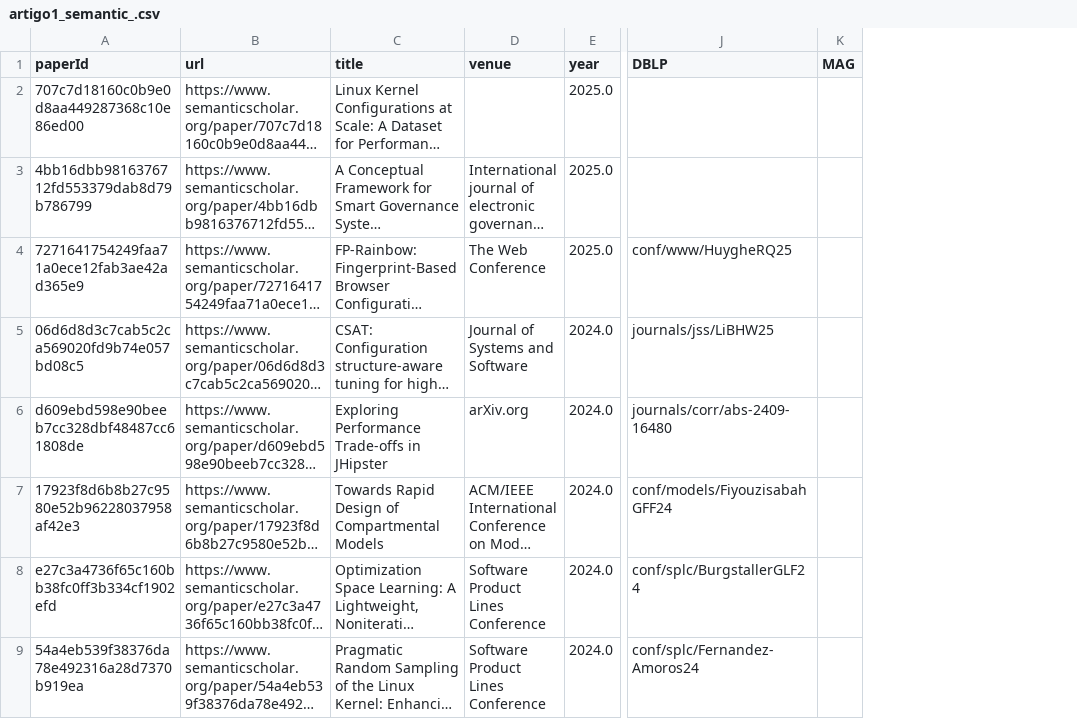
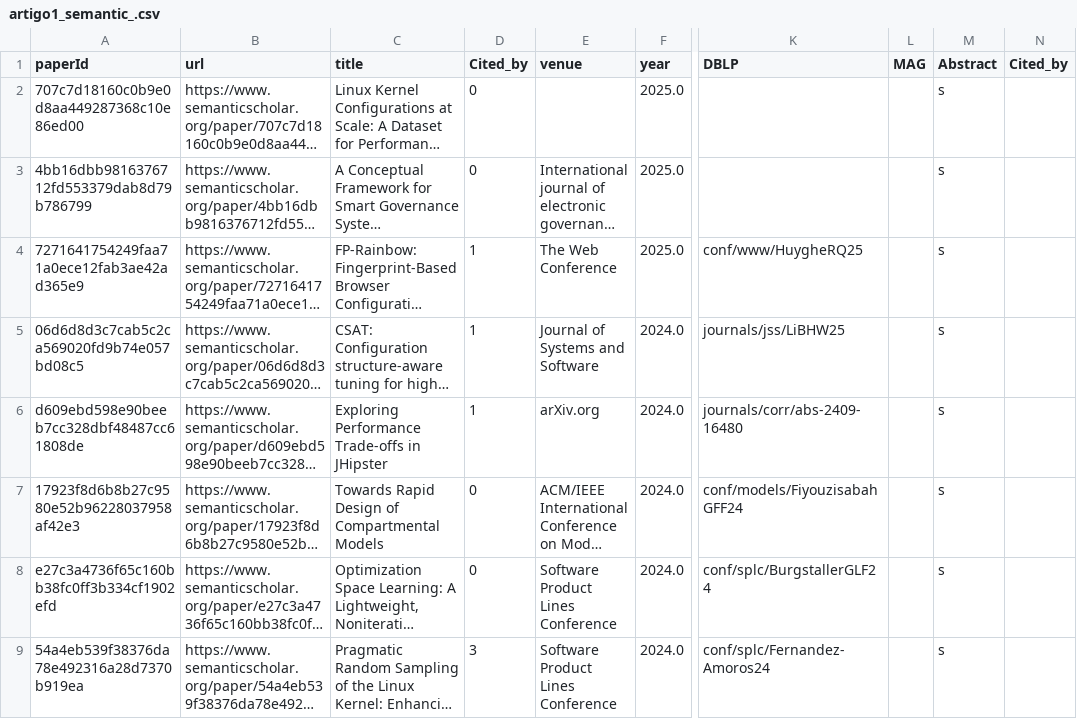
Before and after one commit to aisepucrio/forward-snowballing, a CSV file: inicial_analisys/artigo1_semantic_.csv, drawn as a sheet; only a part is shown, gaps mark what is left out; long unchanged cells end in …; the diff names each change by its address in the sheet, - before the commit and + after, or states it on an @@ line.

```diff
--- a/inicial_analisys/artigo1_semantic_.csv
+++ b/inicial_analisys/artigo1_semantic_.csv
+column D (Cited_by), rows 2-9: 0 | 0 | 1 | 1 | 1 | 0 | 0 | 3
+column M (Abstract), rows 2-9: all s
+column N (Cited_by), empty
```
Also changed, not shown: 8 other files.
